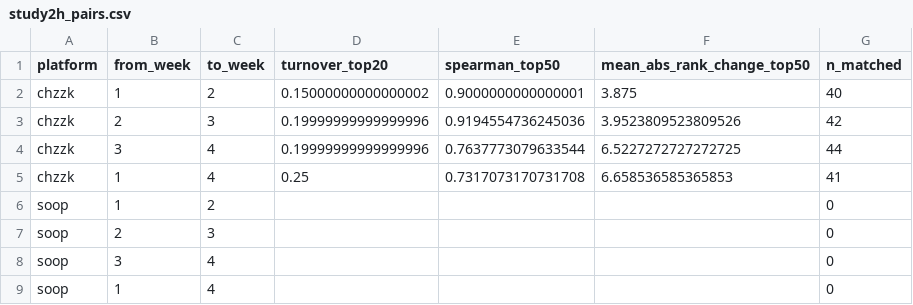
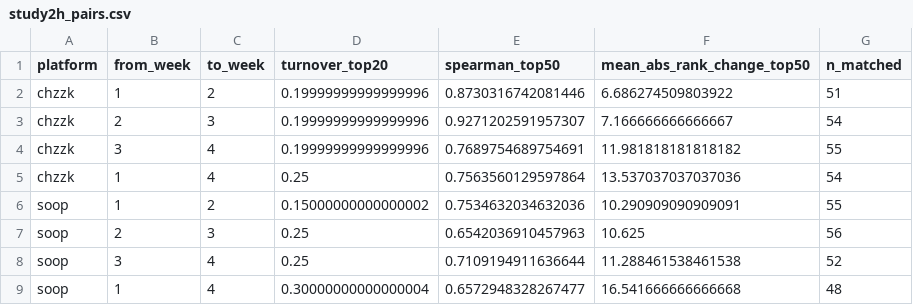
Before and after one commit to kimnicetv12/-, a CSV file: platform-study/analysis/out/study2h_pairs.csv, drawn as a sheet.

```diff
--- a/platform-study/analysis/out/study2h_pairs.csv
+++ b/platform-study/analysis/out/study2h_pairs.csv
@@ -1,9 +1,9 @@
 platform,from_week,to_week,turnover_top20,spearman_top50,mean_abs_rank_change_top50,n_matched
-chzzk,1,2,0.15000000000000002,0.9000000000000001,3.875,40
-chzzk,2,3,0.19999999999999996,0.9194554736245036,3.9523809523809526,42
-chzzk,3,4,0.19999999999999996,0.7637773079633544,6.5227272727272725,44
-chzzk,1,4,0.25,0.7317073170731708,6.658536585365853,41
-soop,1,2,,,,0
-soop,2,3,,,,0
-soop,3,4,,,,0
-soop,1,4,,,,0
+chzzk,1,2,0.19999999999999996,0.8730316742081446,6.686274509803922,51
+chzzk,2,3,0.19999999999999996,0.9271202591957307,7.166666666666667,54
+chzzk,3,4,0.19999999999999996,0.7689754689754691,11.981818181818182,55
+chzzk,1,4,0.25,0.7563560129597864,13.537037037037036,54
+soop,1,2,0.15000000000000002,0.7534632034632036,10.290909090909091,55
+soop,2,3,0.25,0.6542036910457963,10.625,56
+soop,3,4,0.25,0.7109194911636644,11.288461538461538,52
+soop,1,4,0.30000000000000004,0.6572948328267477,16.541666666666668,48
```
Also changed, not shown: 43 other files.
